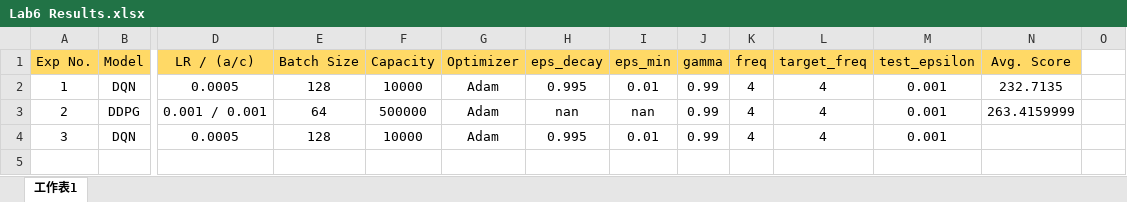
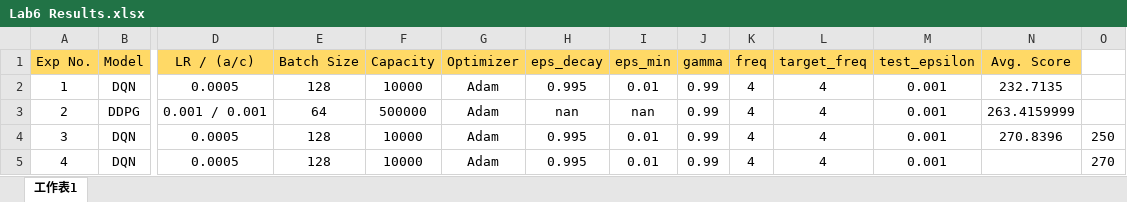
Before and after one commit to jonathan-liu-0204/Deep-Learning, an Excel workbook: Lab6/Experiment Results/Lab6 Results.xlsx, sheet 工作表1, drawn as a sheet; only a part is shown, gaps mark what is left out; values as stored, in another font and other column widths than the file's, no borders; rows hold the shown columns only; the diff names each change by its address in the sheet, - before the commit and + after, or states it on an @@ line.

Commit message:
exp3 result

```diff
--- a/Lab6/Experiment Results/Lab6 Results.xlsx (sheet 工作表1)
+++ b/Lab6/Experiment Results/Lab6 Results.xlsx (sheet 工作表1)
-N4 (Avg. Score): (empty)
+N4 (Avg. Score): 270.8396
-O4: (empty)
+O4: 250
+row 5: 4 | DQN | 0.0005 | 128 | 10000 | Adam | 0.995 | 0.01 | 0.99 | 4 | 4 | 0.001 |  | 270
```
Also changed, not shown: 4 other files.
